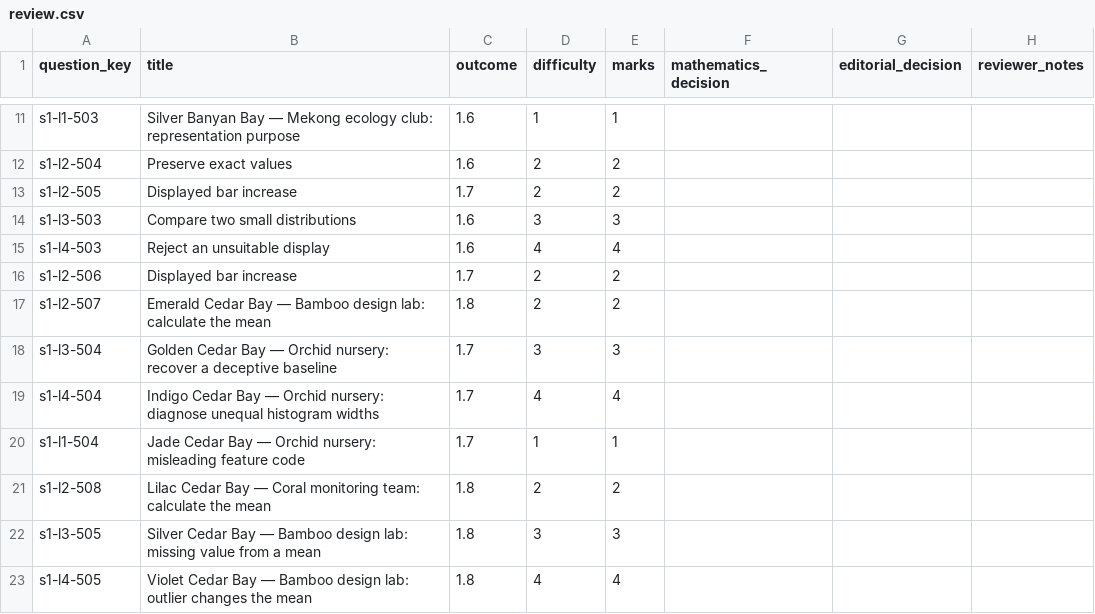
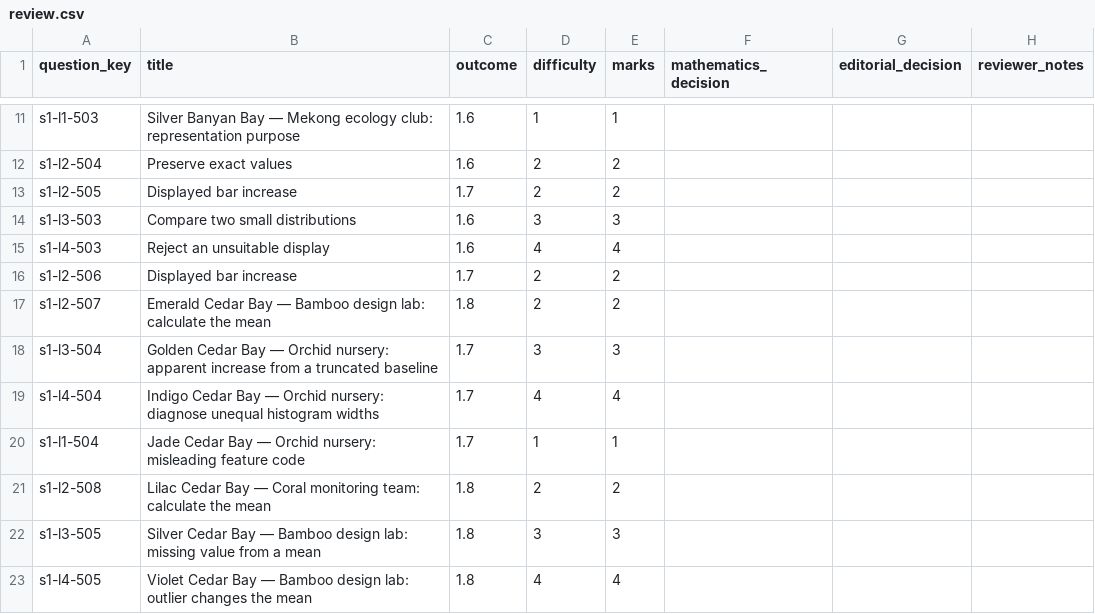
Before and after one commit to Willedward/asean_academy, a CSV file: backend_resources/question_bank/g3_math/secondary_2/s1/v1/review_packets/g3-sec2-s1-b001/review.csv, drawn as a sheet; only a part is shown, gaps mark what is left out.

Commit message:
fix(content): add g3-sec2-s1-b001 data charts

```diff
--- a/backend_resources/question_bank/g3_math/secondary_2/s1/v1/review_packets/g3-sec2-s1-b001/review.csv
+++ b/backend_resources/question_bank/g3_math/secondary_2/s1/v1/review_packets/g3-sec2-s1-b001/review.csv
@@ -17,3 +17,3 @@ s1-l2-506,Displayed bar increase,1.7,2,2,,,
 s1-l2-507,Emerald Cedar Bay — Bamboo design lab: calculate the mean,1.8,2,2,,,
-s1-l3-504,Golden Cedar Bay — Orchid nursery: recover a deceptive baseline,1.7,3,3,,,
+s1-l3-504,Golden Cedar Bay — Orchid nursery: apparent increase from a truncated baseline,1.7,3,3,,,
 s1-l4-504,Indigo Cedar Bay — Orchid nursery: diagnose unequal histogram widths,1.7,4,4,,,
```
Also changed, not shown: 34 other files.
